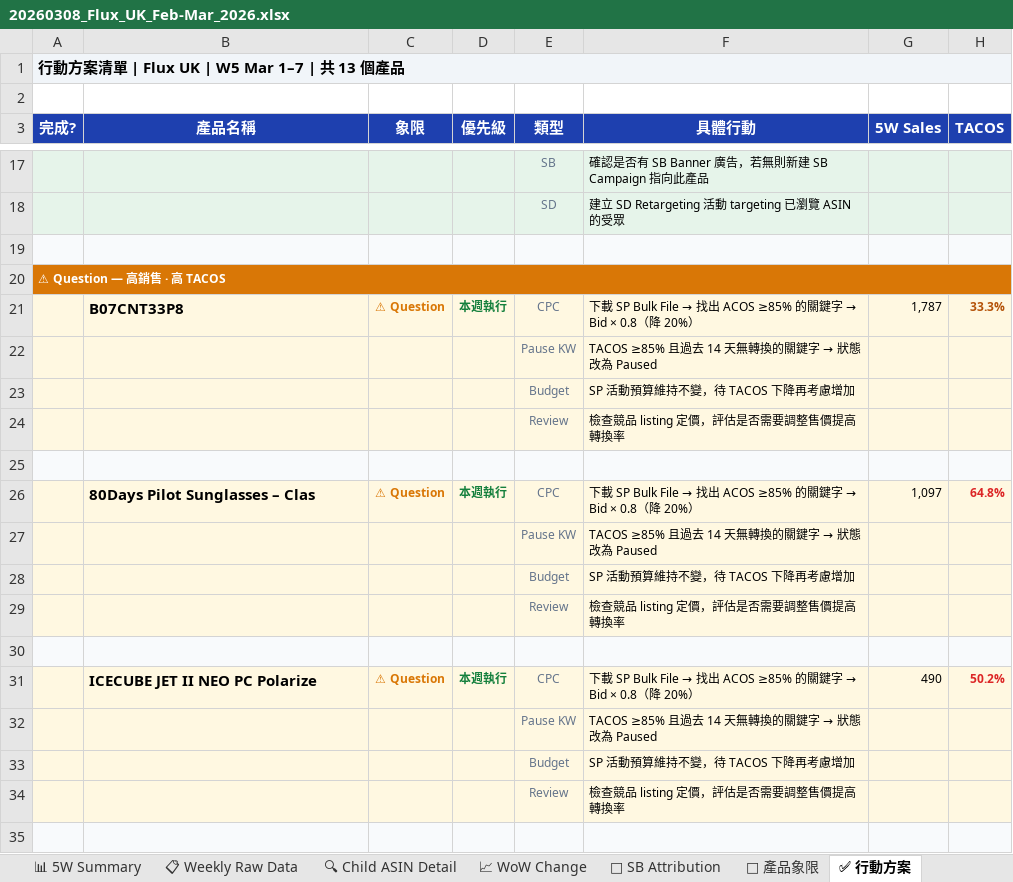
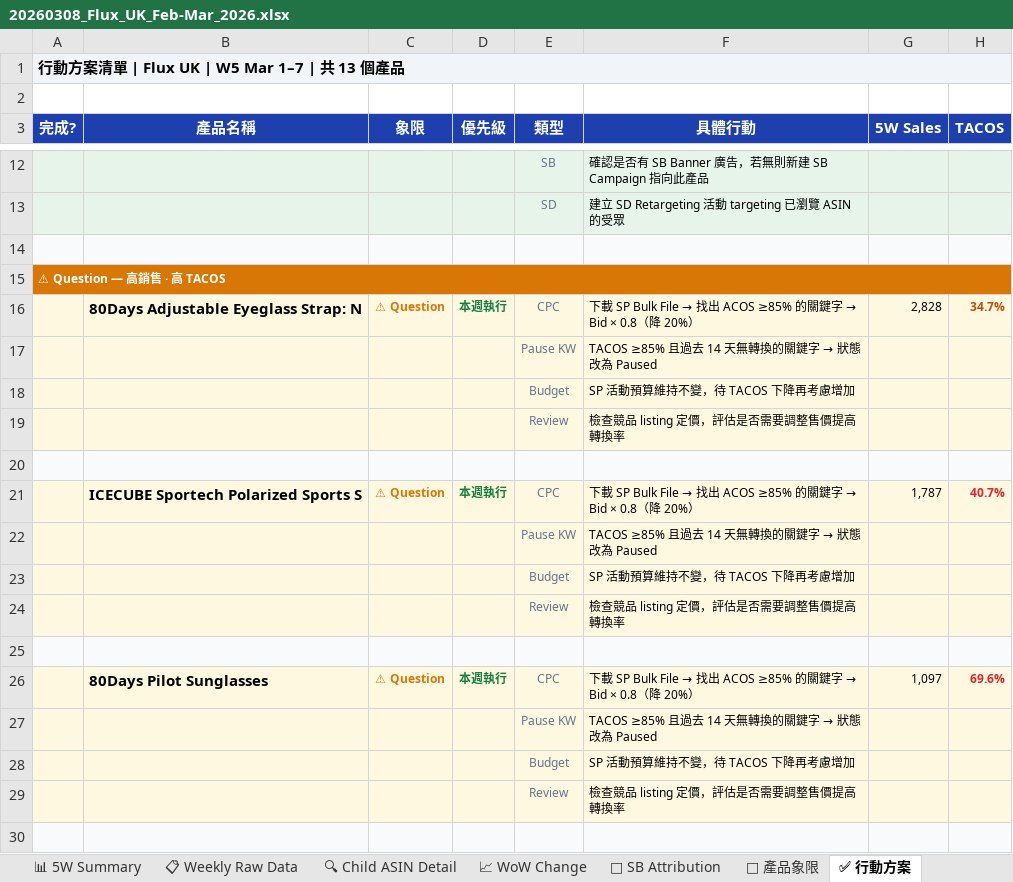
Before and after one commit to shuhaochang2023/AmazonAds, an Excel workbook: flux/20260308_Flux_UK_Feb-Mar_2026.xlsx, sheet ✅ 行動方案, drawn as a sheet; only a part is shown, gaps mark what is left out; values as stored, in another font and other column widths than the file's, no borders; addresses are those after the commit; the diff covers the shown part only; the diff names each change by its address in the sheet, - before the commit and + after, or states it on an @@ line.

```diff
--- a/flux/20260308_Flux_UK_Feb-Mar_2026.xlsx (sheet ✅ 行動方案)
+++ b/flux/20260308_Flux_UK_Feb-Mar_2026.xlsx (sheet ✅ 行動方案)
-B16 (產品名稱): B07CNT33P8
+B16 (產品名稱): 80Days Adjustable Eyeglass Strap: N
-G16 (5W Sales): 1,787
+G16 (5W Sales): 2,828
-H16 (TACOS): 33.3%
+H16 (TACOS): 34.7%
-B21 (產品名稱): 80Days Pilot Sunglasses – Clas
+B21 (產品名稱): ICECUBE Sportech Polarized Sports S
-G21 (5W Sales): 1,097
+G21 (5W Sales): 1,787
-H21 (TACOS): 64.8%
+H21 (TACOS): 40.7%
-B26 (產品名稱): ICECUBE JET II NEO PC Polarize
+B26 (產品名稱): 80Days Pilot Sunglasses
-G26 (5W Sales): 490
+G26 (5W Sales): 1,097
-H26 (TACOS): 50.2%
+H26 (TACOS): 69.6%
```
Also changed, not shown: 5 added rows, 5 removed rows, 14 edited cells and cell formats elsewhere in this sheet, sheet 📈 WoW Change, sheet 🔍 Child ASIN Detail, sheet 📋 Weekly Raw Data, sheet 📊 5W Summary, sheet 🎯 產品象限, flux/20260308_Flux_CA_Feb-Mar_2026.xlsx, flux/20260308_Flux_DE_Feb-Mar_2026.xlsx, 18 other files.
